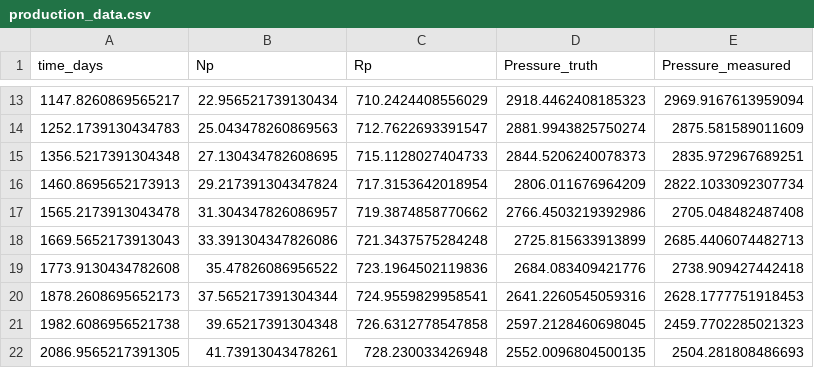
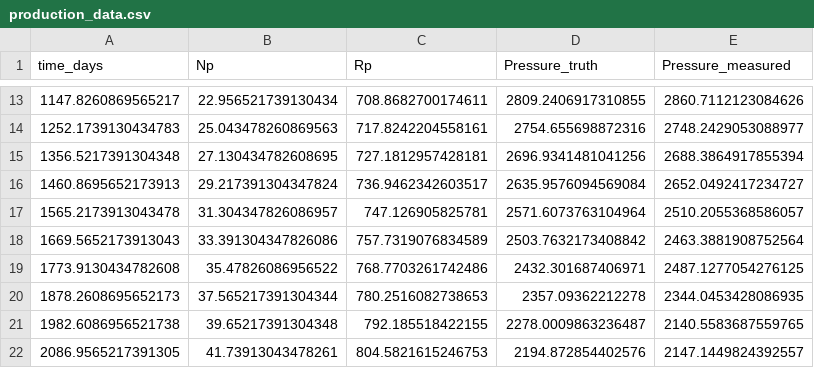
Before and after one commit to 0xH3lium/pmb, a CSV file: data/production_data.csv, drawn as a sheet; only a part is shown, gaps mark what is left out; the diff covers the shown part only.

```diff
--- a/data/production_data.csv
+++ b/data/production_data.csv
@@ -13,10 +13,10 @@ time_days,Np,Rp,Pressure_truth,Pressure_measured
-1147.8260869565217,22.956521739130434,710.2424408556029,2918.4462408185323,2969.9167613959094
-1252.1739130434783,25.043478260869563,712.7622693391547,2881.9943825750274,2875.581589011609
-1356.5217391304348,27.130434782608695,715.1128027404733,2844.5206240078373,2835.972967689251
-1460.8695652173913,29.217391304347824,717.3153642018954,2806.011676964209,2822.1033092307734
-1565.2173913043478,31.304347826086957,719.3874858770662,2766.4503219392986,2705.048482487408
-1669.5652173913043,33.391304347826086,721.3437575284248,2725.815633913899,2685.4406074482713
-1773.9130434782608,35.47826086956522,723.1964502119836,2684.083409421776,2738.909427442418
-1878.2608695652173,37.565217391304344,724.9559829958541,2641.2260545059316,2628.1777751918453
-1982.6086956521738,39.65217391304348,726.6312778547858,2597.2128460698045,2459.7702285021323
-2086.9565217391305,41.73913043478261,728.230033426948,2552.0096804500135,2504.281808486693
+1147.8260869565217,22.956521739130434,708.8682700174611,2809.2406917310855,2860.7112123084626
+1252.1739130434783,25.043478260869563,717.8242204558161,2754.655698872316,2748.2429053088977
+1356.5217391304348,27.130434782608695,727.1812957428181,2696.9341481041256,2688.3864917855394
+1460.8695652173913,29.217391304347824,736.9462342603517,2635.9576094569084,2652.0492417234727
+1565.2173913043478,31.304347826086957,747.126905825781,2571.6073763104964,2510.2055368586057
+1669.5652173913043,33.391304347826086,757.7319076834589,2503.7632173408842,2463.3881908752564
+1773.9130434782608,35.47826086956522,768.7703261742486,2432.301687406971,2487.1277054276125
+1878.2608695652173,37.565217391304344,780.2516082738653,2357.09362212278,2344.0453428086935
+1982.6086956521738,39.65217391304348,792.185518422155,2278.0009863236487,2140.5583687559765
+2086.9565217391305,41.73913043478261,804.5821615246753,2194.872854402576,2147.1449824392557
```
Also changed, not shown: 39 edited cells elsewhere in this file, 13 other files.
